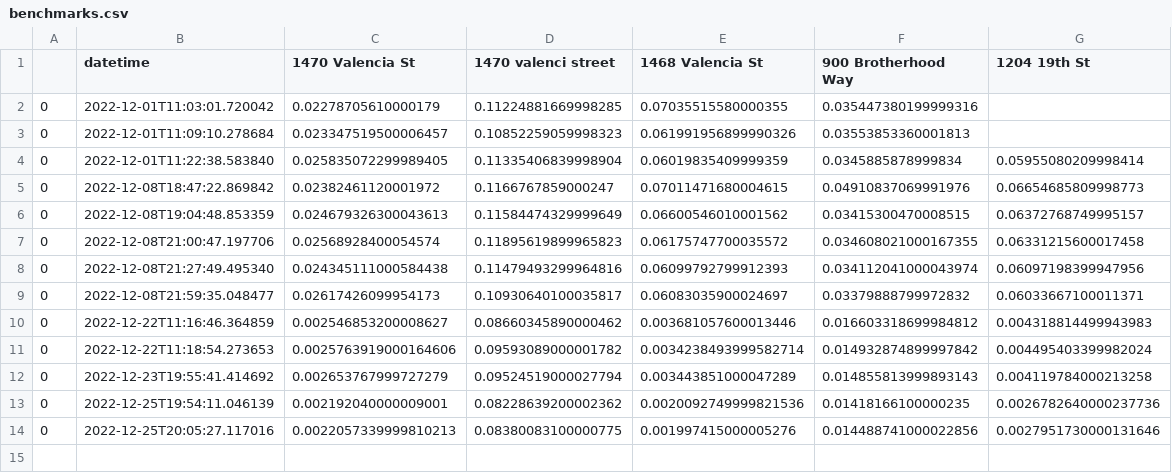
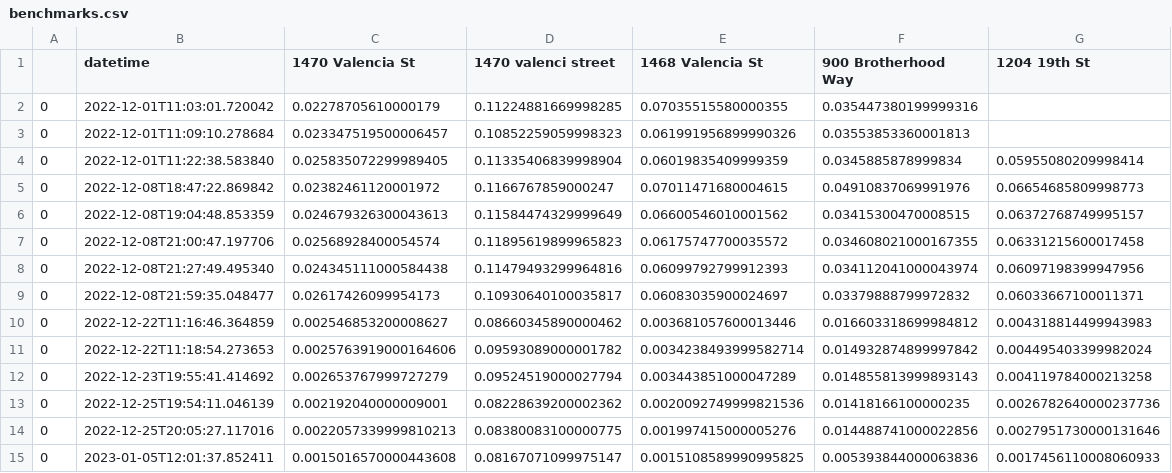
Before and after one commit to zcook7904/SF_Tree_Identifier, a CSV file: performance/benchmarks.csv, drawn as a sheet.

```diff
--- a/performance/benchmarks.csv
+++ b/performance/benchmarks.csv
@@ -14 +14,2 @@
 0,2022-12-25T20:05:27.117016,0.0022057339999810213,0.08380083100000775,0.001997415000005276,0.014488741000022856,0.0027951730000131646
+0,2023-01-05T12:01:37.852411,0.0015016570000443608,0.08167071099975147,0.0015108589990995825,0.005393844000063836,0.0017456110008060933
```
Also changed, not shown: 7 other files.
